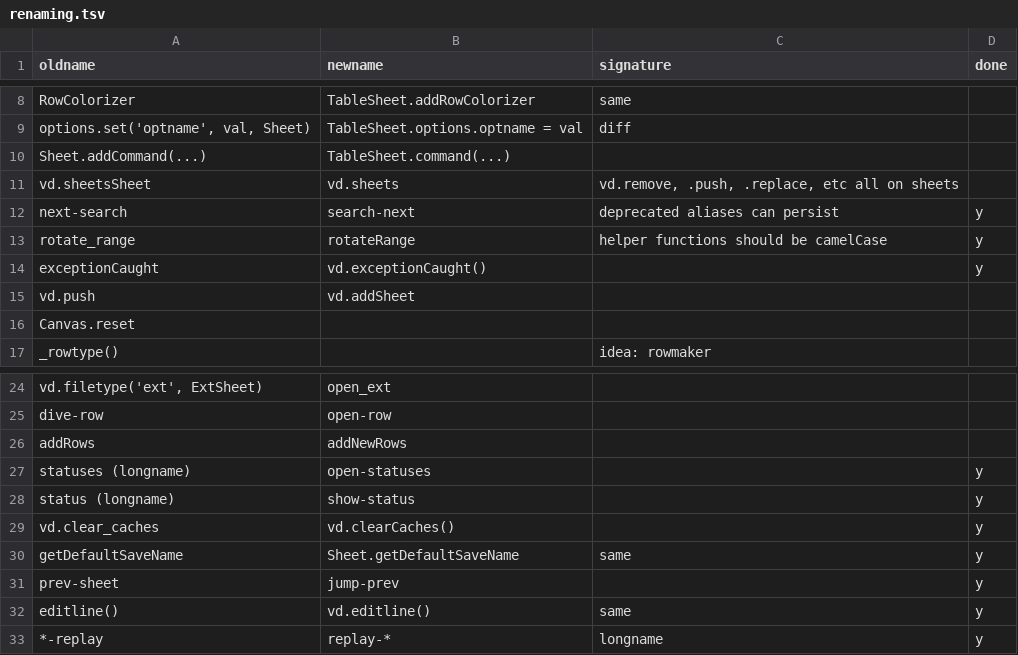
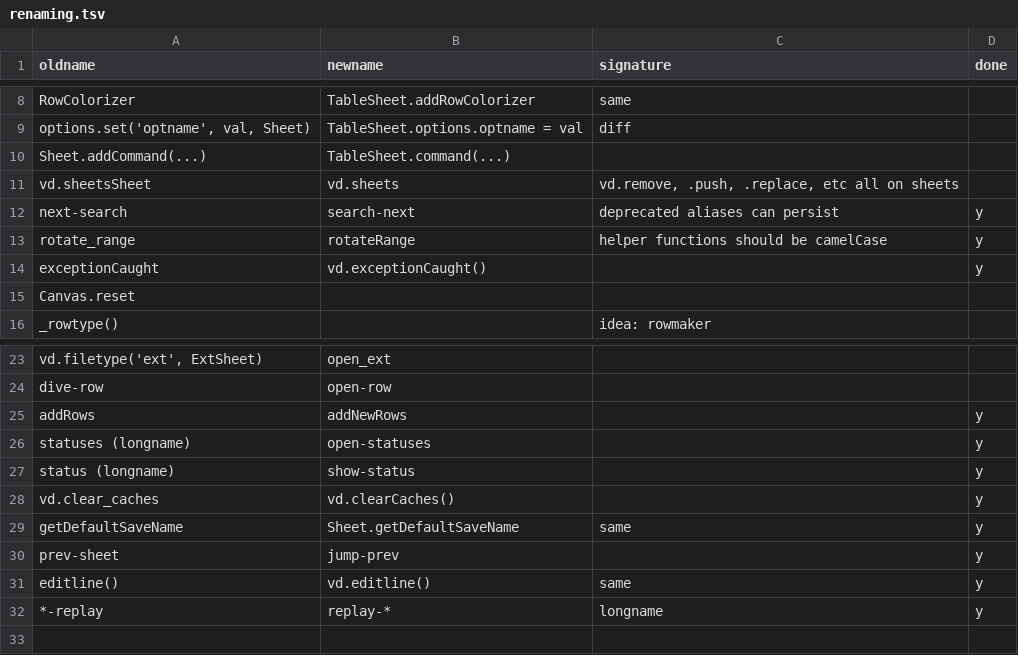
Before and after one commit to saulpw/visidata, a TSV file: dev/renaming.tsv, drawn as a sheet; only a part is shown, gaps mark what is left out.

Commit message:
[api] Sheet.addRows renamed to Sheet.addNewRows

```diff
--- a/dev/renaming.tsv
+++ b/dev/renaming.tsv
@@ -14,3 +14,2 @@ rotate_range	rotateRange	helper functions should be camelCase	y
 exceptionCaught	vd.exceptionCaught()		y
-vd.push	vd.addSheet		
 Canvas.reset			
@@ -25,3 +24,3 @@ vd.filetype('ext', ExtSheet)	open_ext
 dive-row	open-row		
-addRows	addNewRows		
+addRows	addNewRows		y
 statuses (longname)	open-statuses		y
```
Also changed, not shown: 1 other file.
